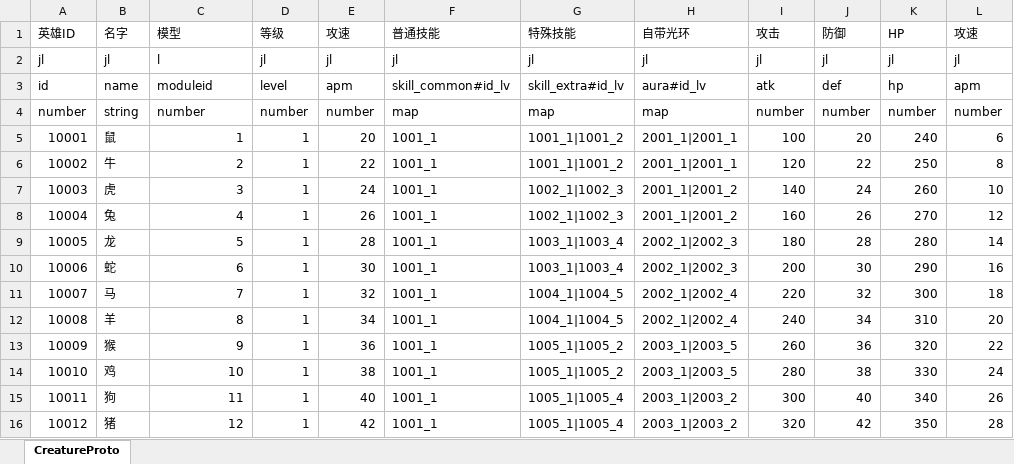
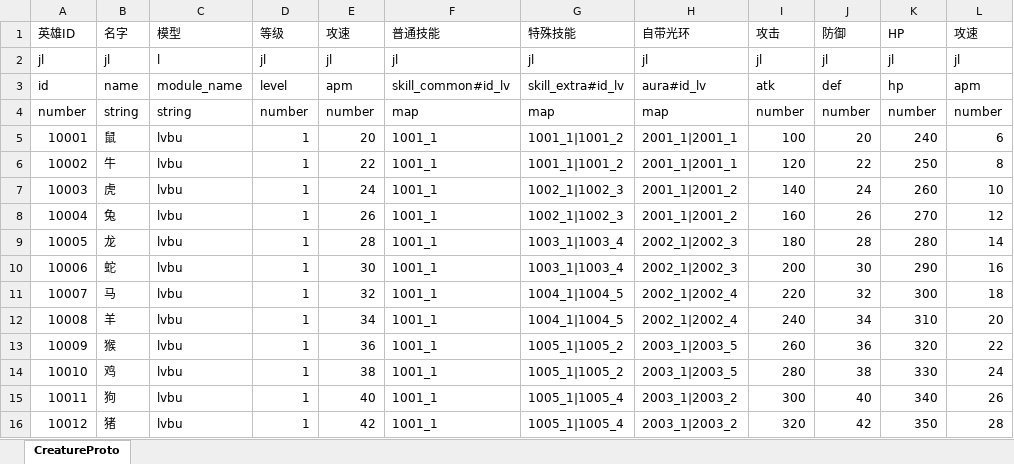
Before and after one commit to preboy/gworld, an Excel workbook: plan/excel/creature_怪物表.xlsx, sheet CreatureProto, drawn as a sheet; only a part is shown; values as stored, in another font and other column widths than the file's, no borders; the diff names each change by its address in the sheet, - before the commit and + after, or states it on an @@ line.

Commit message:
* module name

```diff
--- a/plan/excel/creature_怪物表.xlsx (sheet CreatureProto)
+++ b/plan/excel/creature_怪物表.xlsx (sheet CreatureProto)
-C3 (模型): moduleid
+C3 (模型): module_name
-C4 (模型): number
+C4 (模型): string
-C5 (模型): 1
+C5 (模型): lvbu
-C6 (模型): 2
+C6 (模型): lvbu
-C7 (模型): 3
+C7 (模型): lvbu
-C8 (模型): 4
+C8 (模型): lvbu
-C9 (模型): 5
+C9 (模型): lvbu
-C10 (模型): 6
+C10 (模型): lvbu
-C11 (模型): 7
+C11 (模型): lvbu
-C12 (模型): 8
+C12 (模型): lvbu
-C13 (模型): 9
+C13 (模型): lvbu
-C14 (模型): 10
+C14 (模型): lvbu
-C15 (模型): 11
+C15 (模型): lvbu
-C16 (模型): 12
+C16 (模型): lvbu
```
